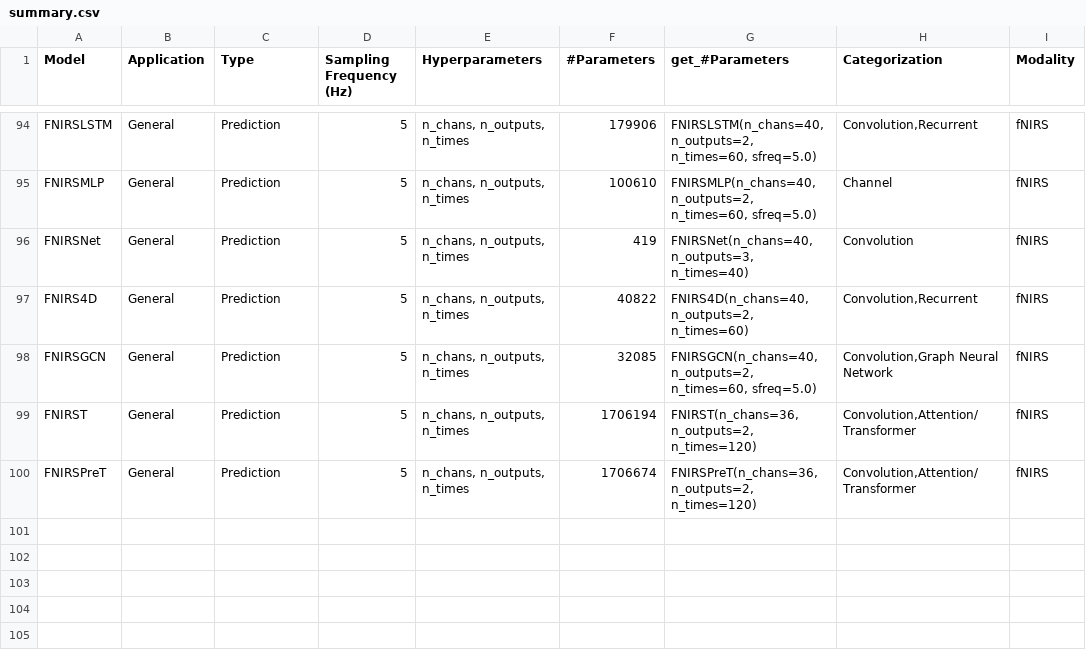
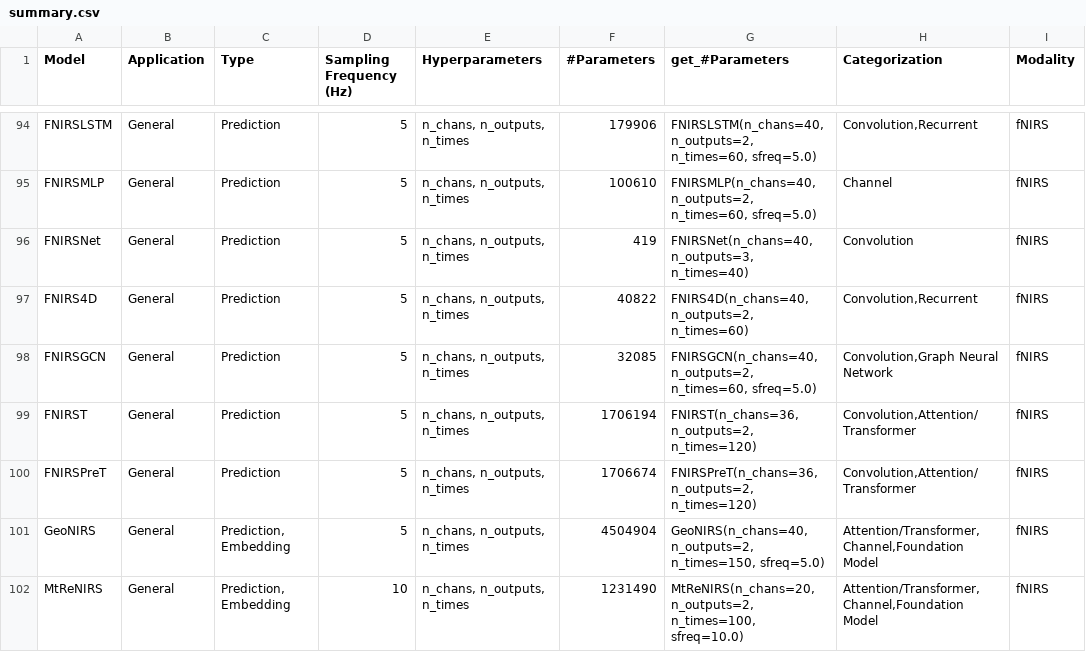
Before and after one commit to braindecode/braindecode, a CSV file: braindecode/models/summary.csv, drawn as a sheet; only a part is shown, gaps mark what is left out; the diff names each change by its address in the sheet, - before the commit and + after, or states it on an @@ line.

Commit message:
feat(models): add GeoNIRS and MtReNIRS
fNIRS foundation models. Their load_state_dict takes the official
geonirs_base.pt / geonirs_large.pt and mtrenirs_10s.pt checkpoints strictly.
MtReNIRS is MIT (microsoft/MtReNIRS, NOTICE.txt). models/util.py gains
_fnirs_chs_info, the fNIRS chs_info with source/detector locations the
registry and the shared tests build both models from. Their cases join the
fNIRS section of test_models.py (interleaved layout from its shared helper)
and test_ch_mask.py. li2026geonirs and microsoft2026mtrenirs follow the
arXiv records.

```diff
--- a/braindecode/models/summary.csv
+++ b/braindecode/models/summary.csv
+row 101: GeoNIRS | General | Prediction, Embedding | 5 | n_chans, n_outputs, n_times | 4504904 | GeoNIRS(n_chans=40, n_outputs=2, n_times=150, sfreq=5.0) | Attention/Transformer,Channel,Foundation Model | fNIRS
+row 102: MtReNIRS | General | Prediction, Embedding | 10 | n_chans, n_outputs, n_times | 1231490 | MtReNIRS(n_chans=20, n_outputs=2, n_times=100, sfreq=10.0) | Attention/Transformer,Channel,Foundation Model | fNIRS
```
Also changed, not shown: 10 other files.
